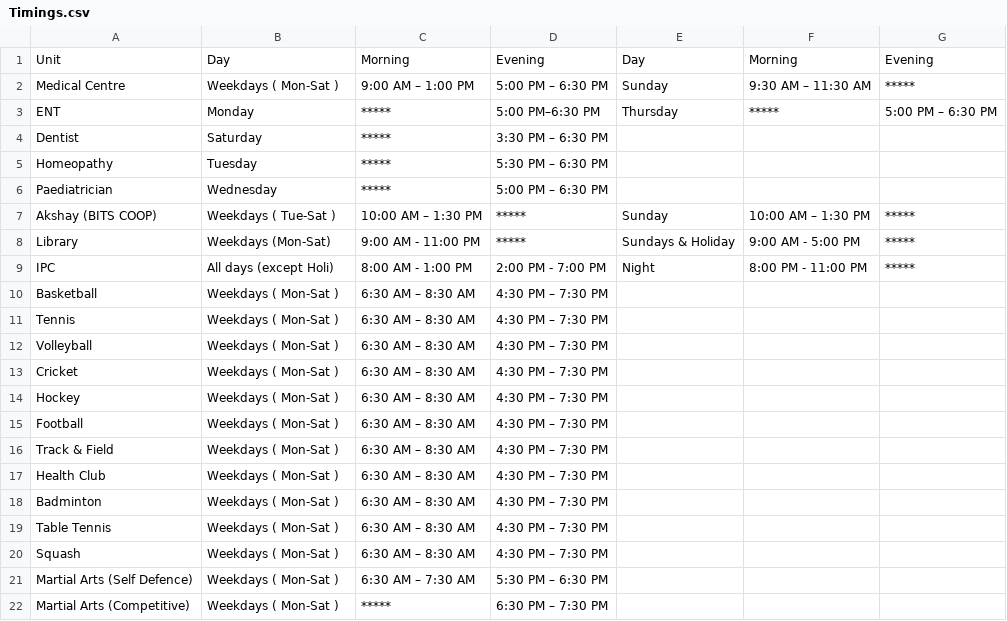
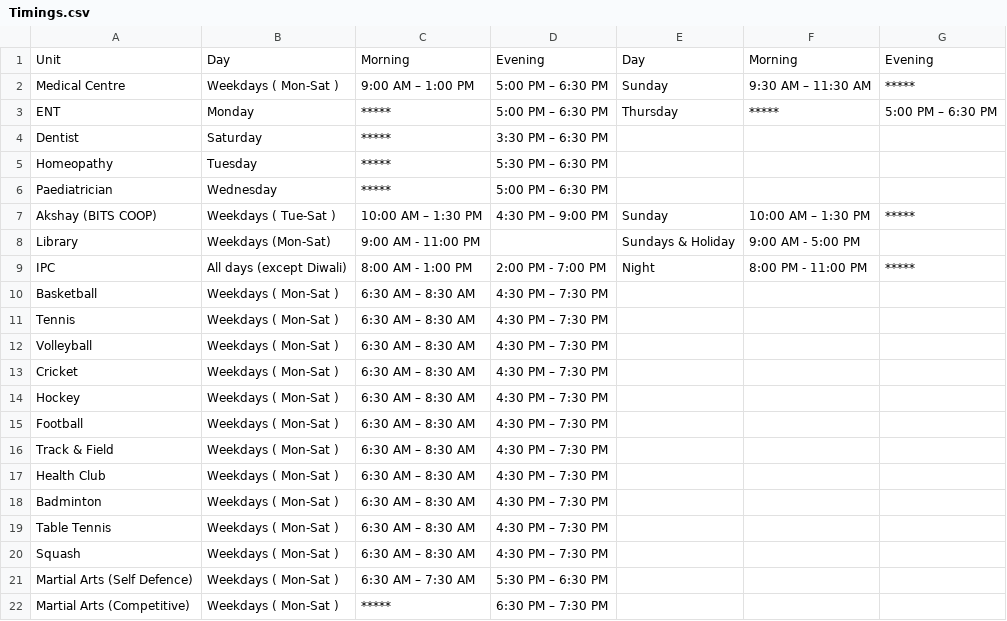
Before and after one commit to blogofcode/angular2-examples, a CSV file: app/readCsvData/Timings.csv, drawn as a sheet.

Commit message:
Update Timings.csv

```diff
--- a/app/readCsvData/Timings.csv
+++ b/app/readCsvData/Timings.csv
@@ -2,3 +2,3 @@ Unit,Day,Morning,Evening,Day,Morning,Evening
 Medical Centre,Weekdays ( Mon-Sat ),9:00 AM – 1:00 PM,5:00 PM – 6:30 PM,Sunday,9:30 AM – 11:30 AM,*****
-ENT,Monday,*****,5:00 PM–6:30 PM,Thursday,*****,5:00 PM – 6:30 PM
+ENT,Monday,*****,5:00 PM – 6:30 PM,Thursday,*****,5:00 PM – 6:30 PM
 Dentist,Saturday,*****,3:30 PM – 6:30 PM,,,
@@ -6,5 +6,5 @@ Homeopathy,Tuesday,*****,5:30 PM – 6:30 PM,,,
 Paediatrician,Wednesday,*****,5:00 PM – 6:30 PM,,,
-Akshay (BITS COOP),Weekdays ( Tue-Sat ),10:00 AM – 1:30 PM,*****,Sunday,10:00 AM – 1:30 PM,*****
-Library,Weekdays (Mon-Sat),9:00 AM - 11:00 PM,*****,Sundays & Holiday,9:00 AM - 5:00 PM,*****
-IPC,All days (except Holi),8:00 AM - 1:00 PM,2:00 PM - 7:00 PM,Night,8:00 PM - 11:00 PM,*****
+Akshay (BITS COOP),Weekdays ( Tue-Sat ),10:00 AM – 1:30 PM,4:30 PM – 9:00 PM,Sunday,10:00 AM – 1:30 PM,*****
+Library,Weekdays (Mon-Sat),9:00 AM - 11:00 PM,,Sundays & Holiday,9:00 AM - 5:00 PM,
+IPC,All days (except Diwali),8:00 AM - 1:00 PM,2:00 PM - 7:00 PM,Night,8:00 PM - 11:00 PM,*****
 Basketball,Weekdays ( Mon-Sat ),6:30 AM – 8:30 AM,4:30 PM – 7:30 PM,,,
```
